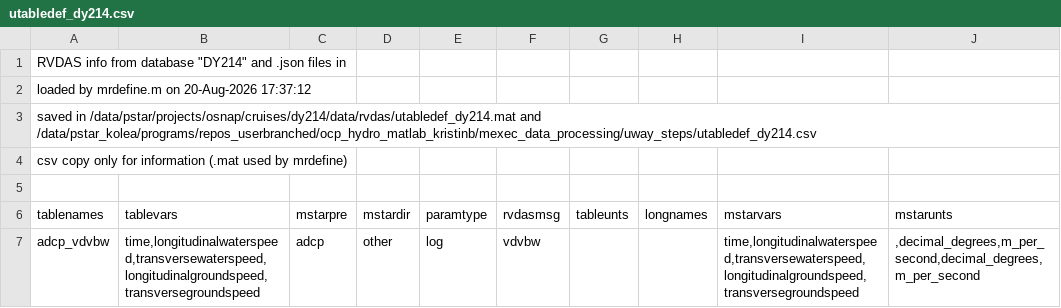
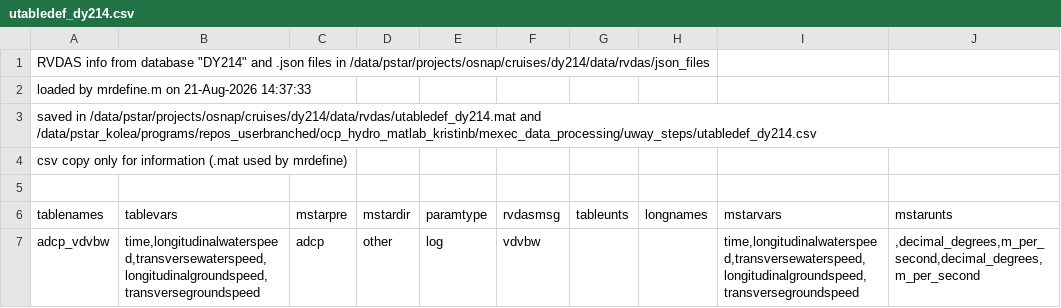
Before and after one commit to NOC-OCP/ocp_hydro_matlab, a CSV file: mexec_data_processing/uway_steps/utabledef_dy214.csv, drawn as a sheet; only a part is shown.

Commit message:
Debugging and propagtion of cruise options into opt_dy214

```diff
--- a/mexec_data_processing/uway_steps/utabledef_dy214.csv
+++ b/mexec_data_processing/uway_steps/utabledef_dy214.csv
@@ -1,3 +1,3 @@
-RVDAS info from database "DY214" and .json files in
-loaded by mrdefine.m on 20-Aug-2026 17:37:12
+RVDAS info from database "DY214" and .json files in /data/pstar/projects/osnap/cruises/dy214/data/rvdas/json_files
+loaded by mrdefine.m on 21-Aug-2026 14:37:33
 saved in /data/pstar/projects/osnap/cruises/dy214/data/rvdas/utabledef_dy214.mat and /data/pstar_kolea/programs/repos_userbranched/ocp_hydro_matlab_kristinb/mexec_data_processing/uway_steps/utabledef_dy214.csv
```
Also changed, not shown: 6 other files.
